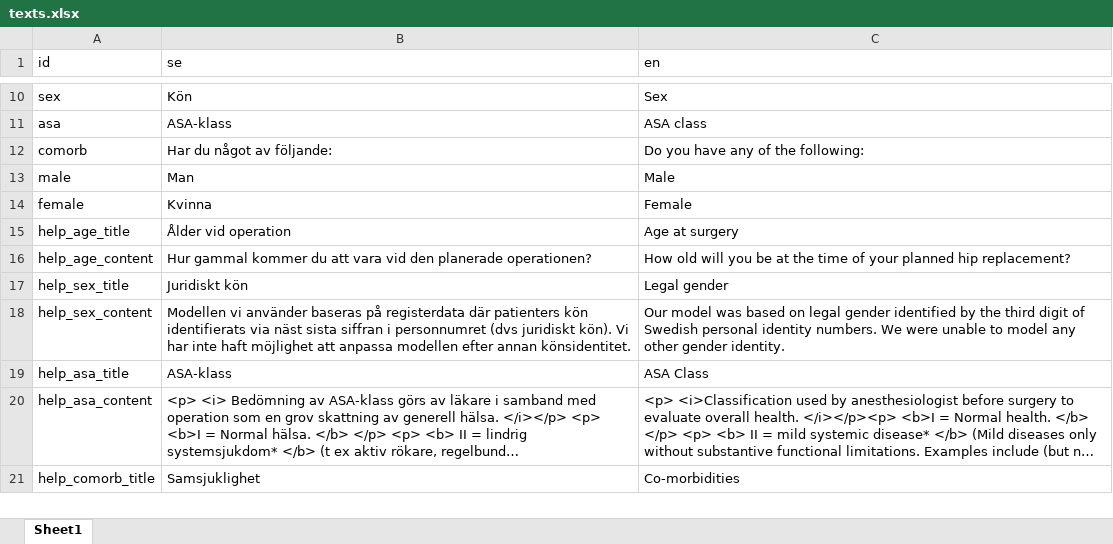
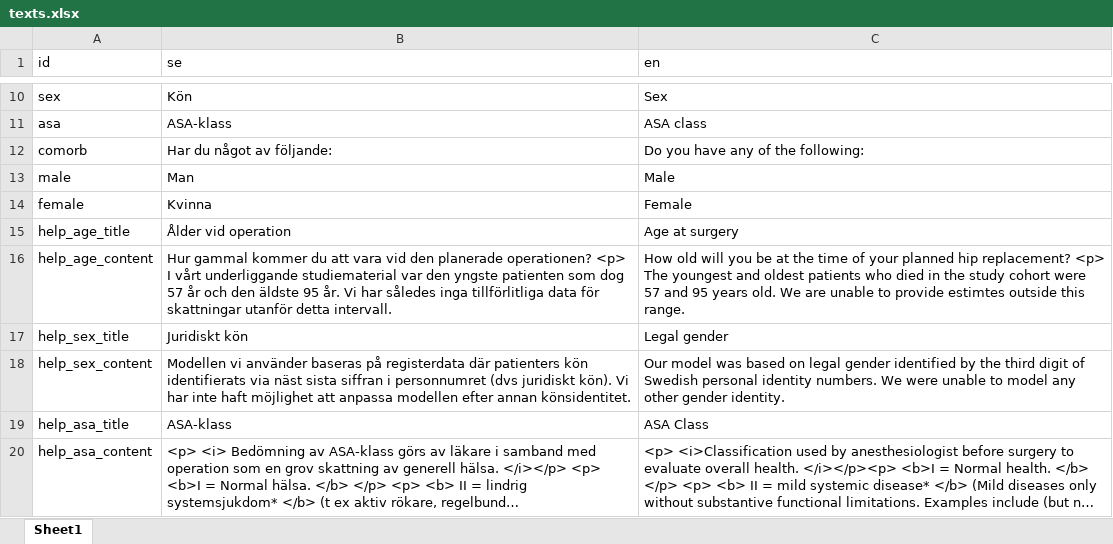
Before and after one commit to eribul/thamortpred, an Excel workbook: shiny/texts.xlsx, sheet Sheet1, drawn as a sheet; only a part is shown, gaps mark what is left out; the shorter side is filled out with more unchanged rows; long unchanged cells end in …; values as stored, in another font and other column widths than the file's, no borders; the diff names each change by its address in the sheet, - before the commit and + after, or states it on an @@ line.

```diff
--- a/shiny/texts.xlsx (sheet Sheet1)
+++ b/shiny/texts.xlsx (sheet Sheet1)
-B16 (se): …planerade operationen?
+B16 (se): …planerade operationen? <p> I vårt underliggande studiematerial var den yngste patienten som dog 57 år och den äldste 95 år. Vi har således inga tillförlitliga data för skattningar utanför detta intervall.
-C16 (en): …hip replacement?
+C16 (en): …hip replacement? <p> The youngest and oldest patients who died in the study cohort were 57 and 95 years old. We are unable to provide estimtes outside this range.
```
Also changed, not shown: 7 other files.
